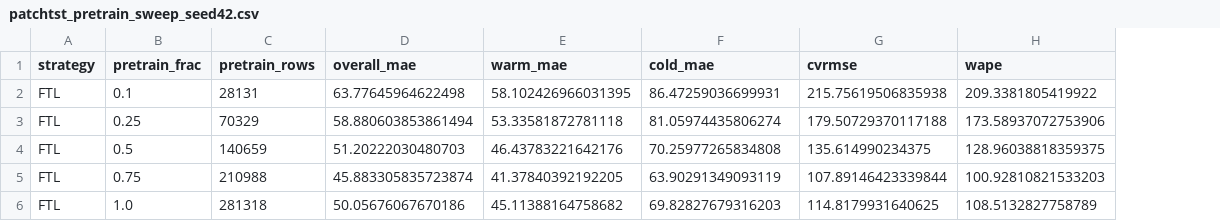
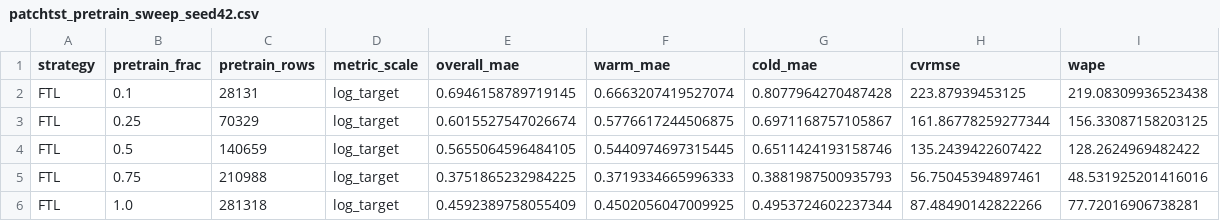
Before and after one commit to tamararistovska/FTL_Smart_Building_Energy_Prediction, a CSV file: saved_results/patchtst_pretrain_sweep_seed42.csv, drawn as a sheet; addresses are those after the commit; the diff names each change by its address in the sheet, - before the commit and + after, or states it on an @@ line.

```diff
--- a/saved_results/patchtst_pretrain_sweep_seed42.csv
+++ b/saved_results/patchtst_pretrain_sweep_seed42.csv
+column D (metric_scale), rows 2-6: all log_target
-E2 (overall_mae): 63.77645964622498
+E2 (overall_mae): 0.6946158789719145
-F2 (warm_mae): 58.102426966031395
+F2 (warm_mae): 0.6663207419527074
-G2 (cold_mae): 86.47259036699931
+G2 (cold_mae): 0.8077964270487428
-H2 (cvrmse): 215.75619506835938
+H2 (cvrmse): 223.87939453125
-I2 (wape): 209.3381805419922
+I2 (wape): 219.08309936523438
-E3 (overall_mae): 58.880603853861494
+E3 (overall_mae): 0.6015527547026674
-F3 (warm_mae): 53.33581872781118
+F3 (warm_mae): 0.5776617244506875
-G3 (cold_mae): 81.05974435806274
+G3 (cold_mae): 0.6971168757105867
-H3 (cvrmse): 179.50729370117188
+H3 (cvrmse): 161.86778259277344
-I3 (wape): 173.58937072753906
+I3 (wape): 156.33087158203125
-E4 (overall_mae): 51.20222030480703
+E4 (overall_mae): 0.5655064596484105
-F4 (warm_mae): 46.43783221642176
+F4 (warm_mae): 0.5440974697315445
-G4 (cold_mae): 70.25977265834808
+G4 (cold_mae): 0.6511424193158746
-H4 (cvrmse): 135.614990234375
+H4 (cvrmse): 135.2439422607422
-I4 (wape): 128.96038818359375
+I4 (wape): 128.2624969482422
-E5 (overall_mae): 45.883305835723874
+E5 (overall_mae): 0.3751865232984225
-F5 (warm_mae): 41.37840392192205
+F5 (warm_mae): 0.3719334665996333
-G5 (cold_mae): 63.90291349093119
+G5 (cold_mae): 0.3881987500935793
-H5 (cvrmse): 107.89146423339844
+H5 (cvrmse): 56.75045394897461
-I5 (wape): 100.92810821533203
+I5 (wape): 48.531925201416016
-E6 (overall_mae): 50.05676067670186
+E6 (overall_mae): 0.4592389758055409
-F6 (warm_mae): 45.11388164758682
+F6 (warm_mae): 0.4502056047009925
-G6 (cold_mae): 69.82827679316203
+G6 (cold_mae): 0.4953724602237344
-H6 (cvrmse): 114.8179931640625
+H6 (cvrmse): 87.48490142822266
-I6 (wape): 108.5132827758789
+I6 (wape): 77.72016906738281
```
Also changed, not shown: saved_results/lstm_tree_local_only_xgb_seed42.csv, saved_results/lstm_tree_vs_neural_baselines_seed42.csv, 43 other files.
